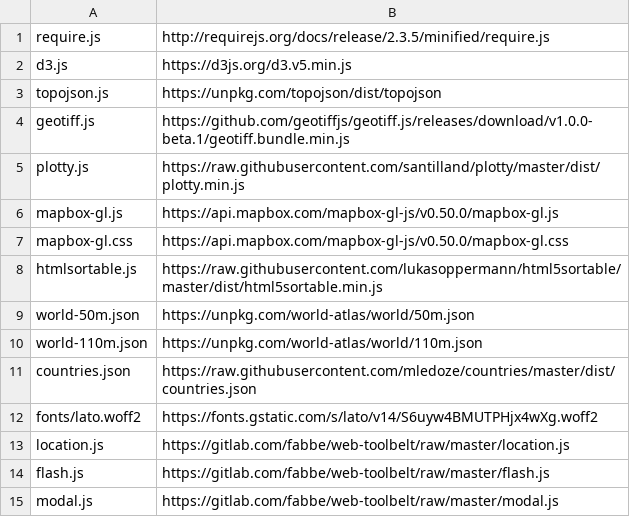
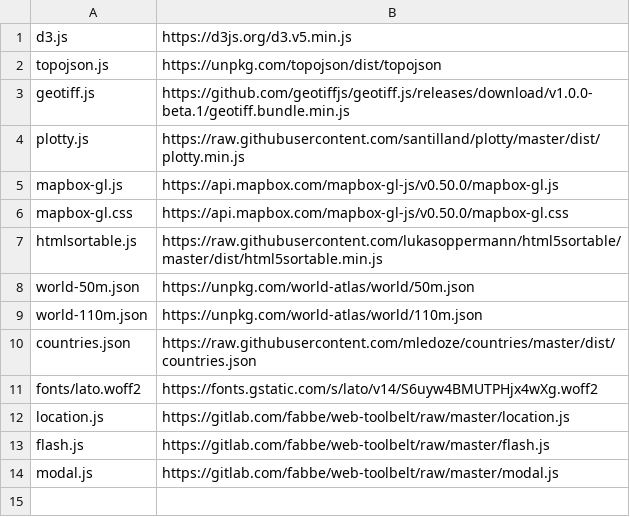
Before and after one commit to energyaccessexplorer/tool, a TSV file: dependencies.tsv, drawn as a sheet.

Commit message:
requirejs => oldschool cat

```diff
--- a/dependencies.tsv
+++ b/dependencies.tsv
@@ -1,2 +1 @@
-require.js	http://requirejs.org/docs/release/2.3.5/minified/require.js
 d3.js	https://d3js.org/d3.v5.min.js
```
Also changed, not shown: 7 other files.
